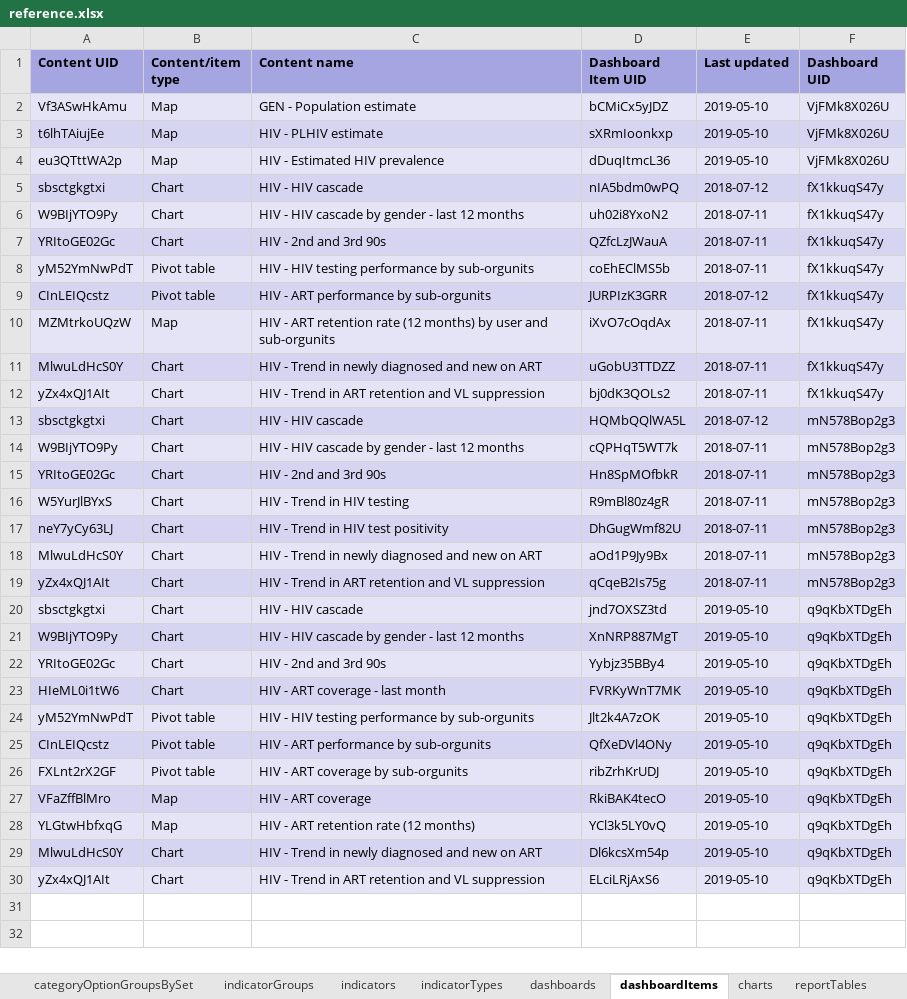
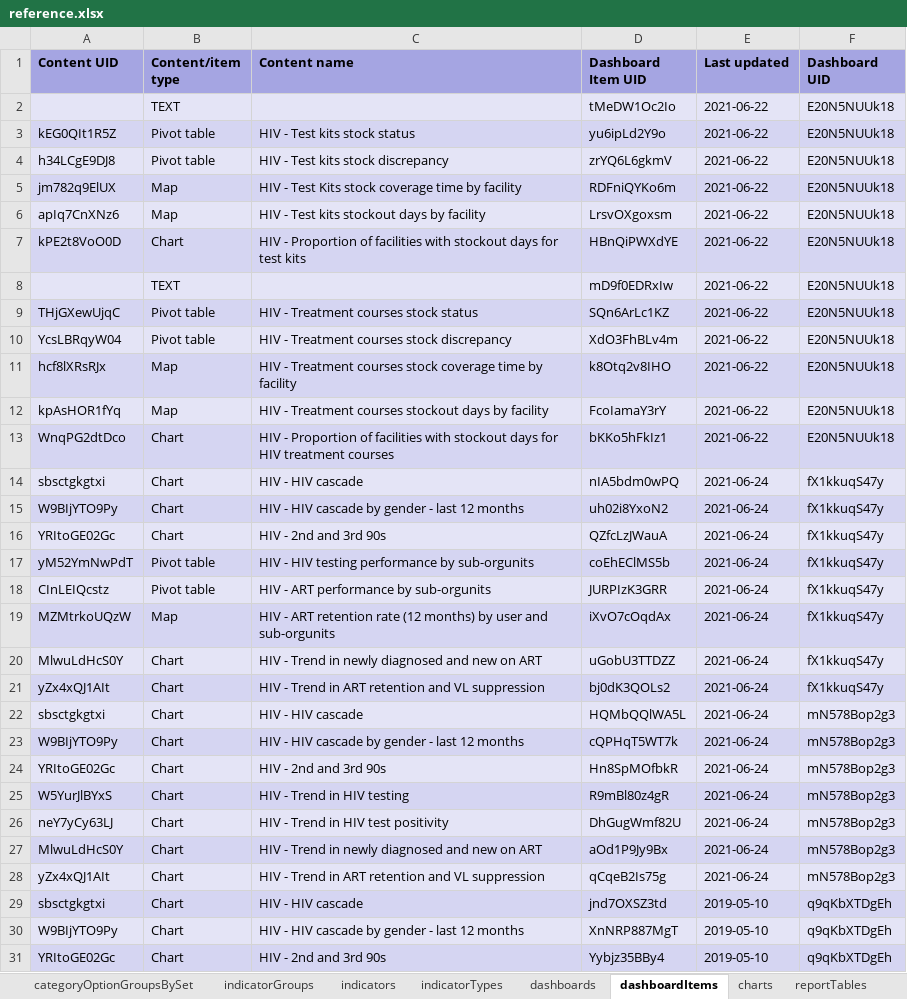
Before and after one commit to dhis2/metadata-package-development, an Excel workbook: metadata/HIV/HIV_DASHBOARD_V1_DHIS2.33/reference.xlsx, sheet dashboardItems, drawn as a sheet; only a part is shown; the shorter side is filled out with more unchanged rows; values as stored, in another font and other column widths than the file's, no borders; addresses are those after the commit; the diff names each change by its address in the sheet, - before the commit and + after, or states it on an @@ line.

Commit message:
feat: Add & update HIV dashboard & complete packages for v. 2.33, 2.34, 2.35, 2.36

```diff
--- a/metadata/HIV/HIV_DASHBOARD_V1_DHIS2.33/reference.xlsx (sheet dashboardItems)
+++ b/metadata/HIV/HIV_DASHBOARD_V1_DHIS2.33/reference.xlsx (sheet dashboardItems)
@@ row 2 moved to row 40: Vf3ASwHkAmu @@
@@ row 3 moved to row 41: t6lhTAiujEe @@
@@ row 4 moved to row 42: eu3QTttWA2p @@
+row 2:  | TEXT |  | tMeDW1Oc2Io | 2021-06-22 | E20N5NUUk18
+row 3: kEG0QIt1R5Z | Pivot table | HIV - Test kits stock status | yu6ipLd2Y9o | 2021-06-22 | E20N5NUUk18
+row 4: h34LCgE9DJ8 | Pivot table | HIV - Test kits stock discrepancy | zrYQ6L6gkmV | 2021-06-22 | E20N5NUUk18
+row 5: jm782q9ElUX | Map | HIV - Test Kits stock coverage time by facility | RDFniQYKo6m | 2021-06-22 | E20N5NUUk18
+row 6: apIq7CnXNz6 | Map | HIV - Test kits stockout days by facility | LrsvOXgoxsm | 2021-06-22 | E20N5NUUk18
+row 7: kPE2t8VoO0D | Chart | HIV - Proportion of facilities with stockout days for test kits | HBnQiPWXdYE | 2021-06-22 | E20N5NUUk18
+row 8:  | TEXT |  | mD9f0EDRxIw | 2021-06-22 | E20N5NUUk18
+row 9: THjGXewUjqC | Pivot table | HIV - Treatment courses stock status | SQn6ArLc1KZ | 2021-06-22 | E20N5NUUk18
+row 10: YcsLBRqyW04 | Pivot table | HIV - Treatment courses stock discrepancy | XdO3FhBLv4m | 2021-06-22 | E20N5NUUk18
+row 11: hcf8lXRsRJx | Map | HIV - Treatment courses stock coverage time by facility | k8Otq2v8IHO | 2021-06-22 | E20N5NUUk18
+row 12: kpAsHOR1fYq | Map | HIV - Treatment courses stockout days by facility | FcoIamaY3rY | 2021-06-22 | E20N5NUUk18
+row 13: WnqPG2dtDco | Chart | HIV - Proportion of facilities with stockout days for HIV treatment courses | bKKo5hFkIz1 | 2021-06-22 | E20N5NUUk18
-E14 (Last updated): 2018-07-12
+E14 (Last updated): 2021-06-24
-E15:E17 (Last updated): 2018-07-11
+E15:E17 (Last updated): 2021-06-24
-E18 (Last updated): 2018-07-12
+E18 (Last updated): 2021-06-24
-E19:E21 (Last updated): 2018-07-11
+E19:E21 (Last updated): 2021-06-24
-E22 (Last updated): 2018-07-12
+E22 (Last updated): 2021-06-24
-E23:E28 (Last updated): 2018-07-11
+E23:E28 (Last updated): 2021-06-24
```
Also changed, not shown: sheet indicators, sheet legendSets, sheet categoryOptionGroups, sheet maps, sheet reportTables, sheet dashboards, 7 more sheets, other sheet tabs, metadata/HIV/HIV_DASHBOARD_V1_DHIS2.34/reference.xlsx, 29 other files.
